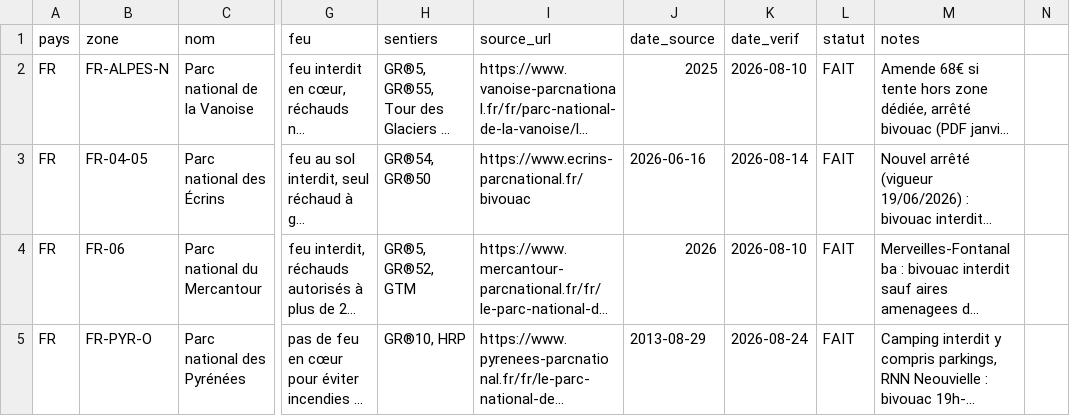
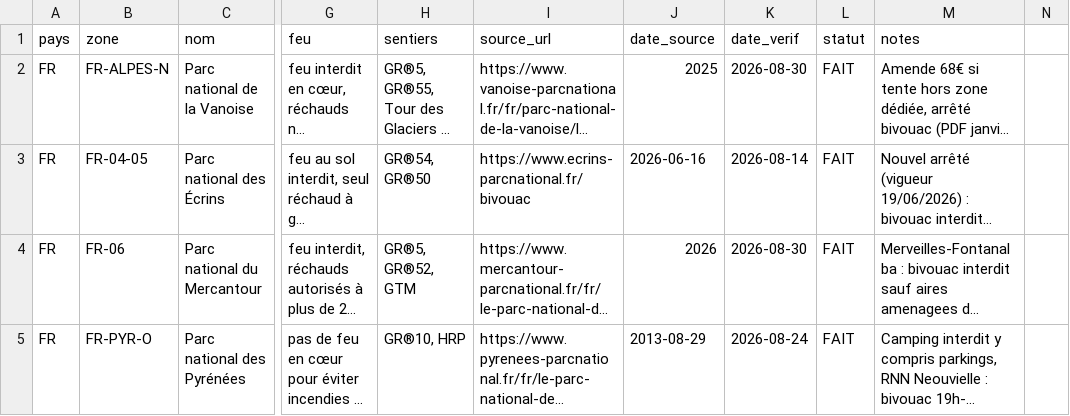
Before and after one commit to clementaes-omw/veille-sentiers-europe, a CSV file: referentiel/bivouac.csv, drawn as a sheet; only a part is shown, gaps mark what is left out; long unchanged cells end in …; the diff covers the shown part only; the diff names each change by its address in the sheet, - before the commit and + after, or states it on an @@ line.

Commit message:
veille: lot bivouac dominical du 2026-08-30 (date_verif + 2 sources injoignables)

```diff
--- a/referentiel/bivouac.csv
+++ b/referentiel/bivouac.csv
-K2 (date_verif): 2026-08-10
+K2 (date_verif): 2026-08-30
-K4 (date_verif): 2026-08-10
+K4 (date_verif): 2026-08-30
```
Also changed, not shown: 1 added row, 1 removed row and 14 edited cells elsewhere in this file.
